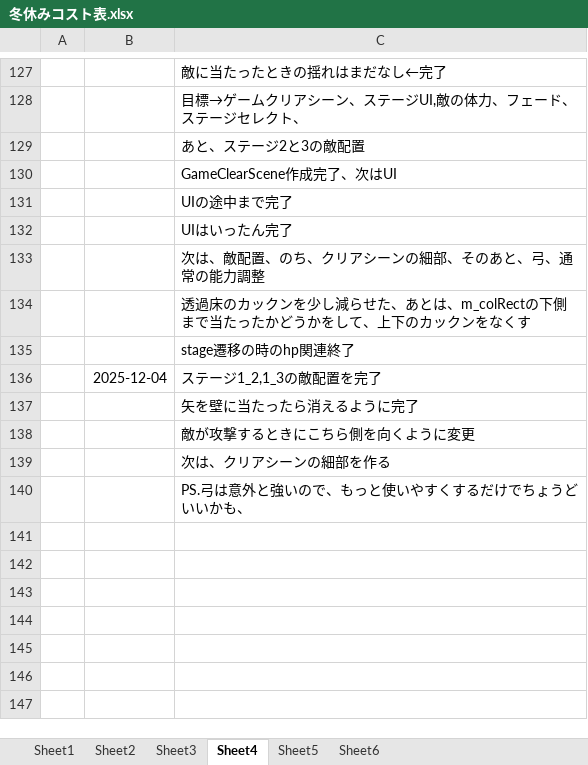
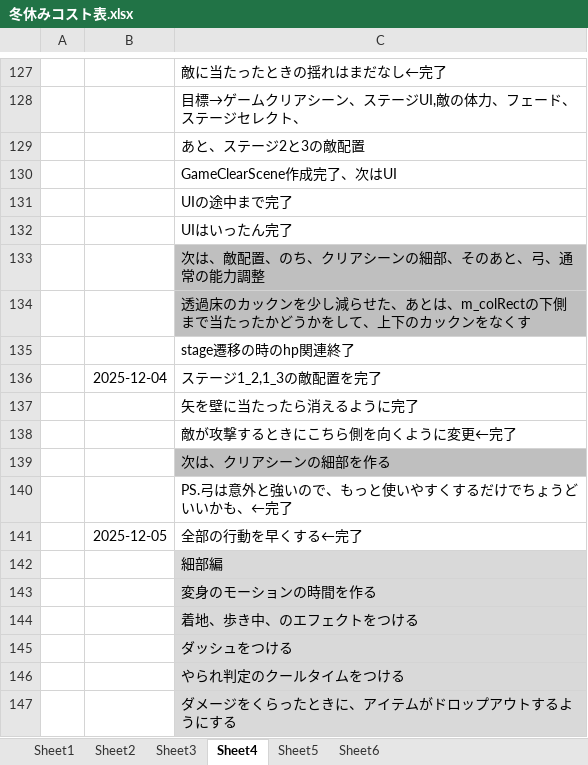
Before and after one commit to hir4rin/2025_winter, an Excel workbook: 冬休みコスト表.xlsx, sheet Sheet4, drawn as a sheet; only a part is shown, gaps mark what is left out; values as stored, in another font and other column widths than the file's, no borders; the diff names each change by its address in the sheet, - before the commit and + after, or states it on an @@ line.

```diff
--- a/冬休みコスト表.xlsx (sheet Sheet4)
+++ b/冬休みコスト表.xlsx (sheet Sheet4)
-C133:C134 fill: none
+C133:C134 fill: #BFBFBF
-C138: 敵が攻撃するときにこちら側を向くように変更
+C138: 敵が攻撃するときにこちら側を向くように変更←完了
-C139 fill: none
+C139 fill: #BFBFBF
-C140: PS.弓は意外と強いので、もっと使いやすくするだけでちょうどいいかも、
+C140: PS.弓は意外と強いので、もっと使いやすくするだけでちょうどいいかも、←完了
+row 141:  | 2025-12-05 | 全部の行動を早くする←完了
+row 142:  |  | 細部編
+row 143:  |  | 変身のモーションの時間を作る
+row 144:  |  | 着地、歩き中、のエフェクトをつける
+row 145:  |  | ダッシュをつける
+row 146:  |  | やられ判定のクールタイムをつける
+row 147:  |  | ダメージをくらったときに、アイテムがドロップアウトするようにする
```
Also changed, not shown: 9 other files.
